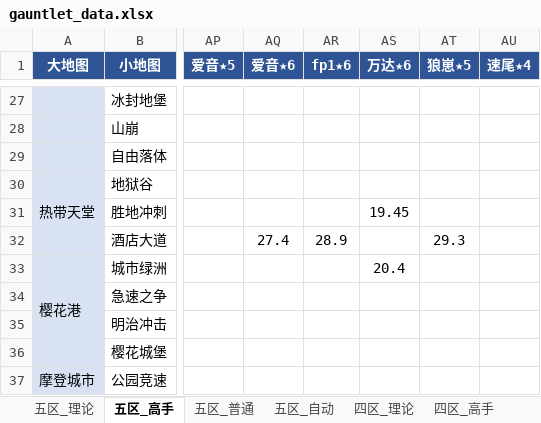
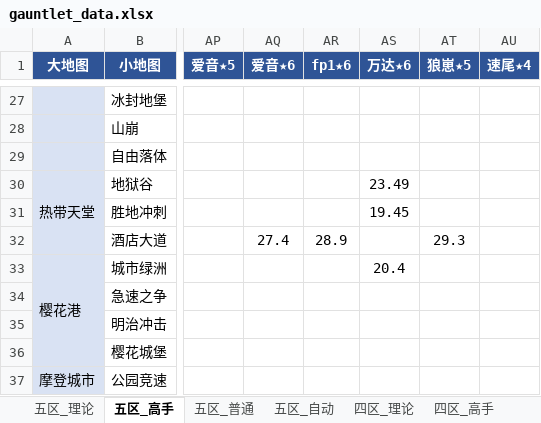
Before and after one commit to Testiphi/MutualExclusionAllocator, an Excel workbook: gauntlet_data.xlsx, sheet 五区_高手, drawn as a sheet; only a part is shown, gaps mark what is left out; values as stored, in another font and other column widths than the file's, no borders; the diff names each change by its address in the sheet, - before the commit and + after, or states it on an @@ line.

```diff
--- a/gauntlet_data.xlsx (sheet 五区_高手)
+++ b/gauntlet_data.xlsx (sheet 五区_高手)
-AS30 (万达★6): (empty)
+AS30 (万达★6): 23.49
```
Also changed, not shown: sheet 五区_普通, 1 other file.
